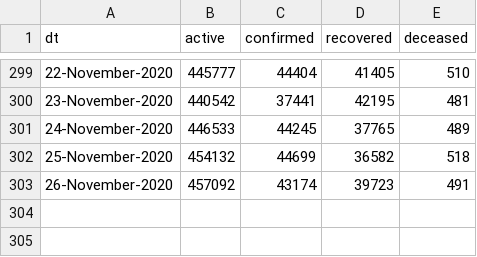
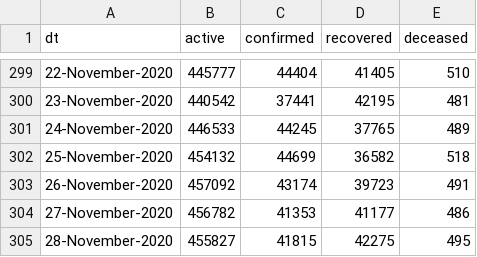
Before and after one commit to vsbabu/covid19_fb_ts, a CSV file: daily.csv, drawn as a sheet; only a part is shown, gaps mark what is left out; the diff names each change by its address in the sheet, - before the commit and + after, or states it on an @@ line.

```diff
--- a/daily.csv
+++ b/daily.csv
+row 304: 27-November-2020 | 456782 | 41353 | 41177 | 486
+row 305: 28-November-2020 | 455827 | 41815 | 42275 | 495
```
Also changed, not shown: ka.csv, kl.csv, 39 other files.
